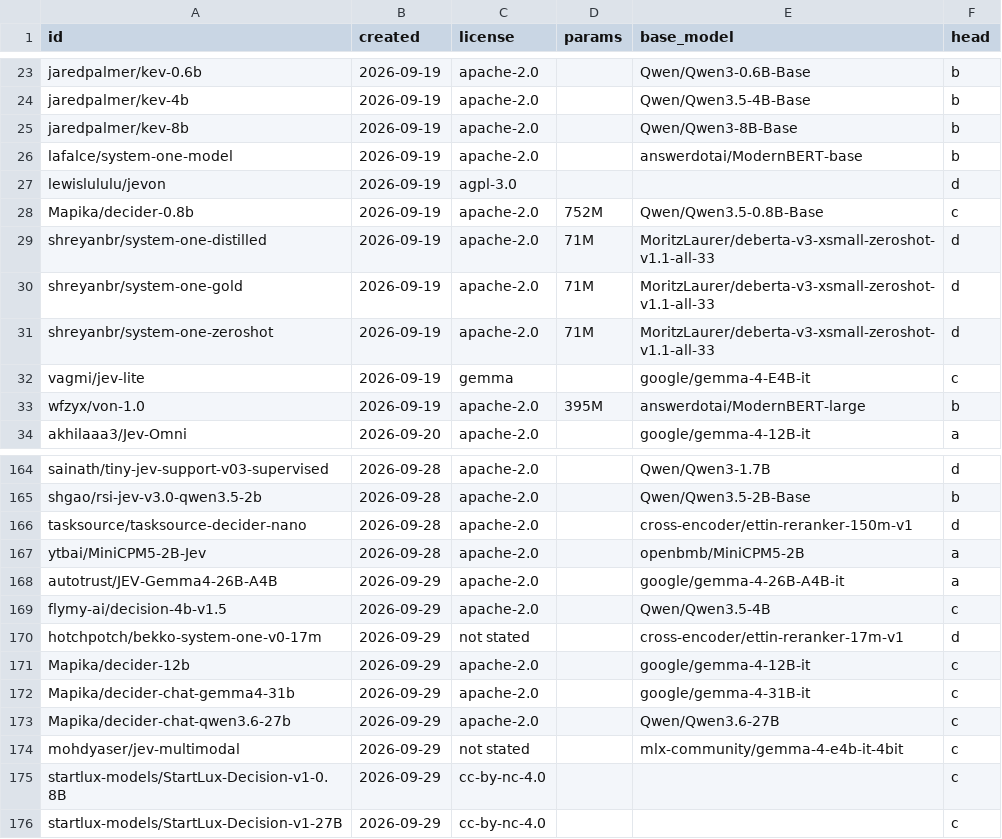
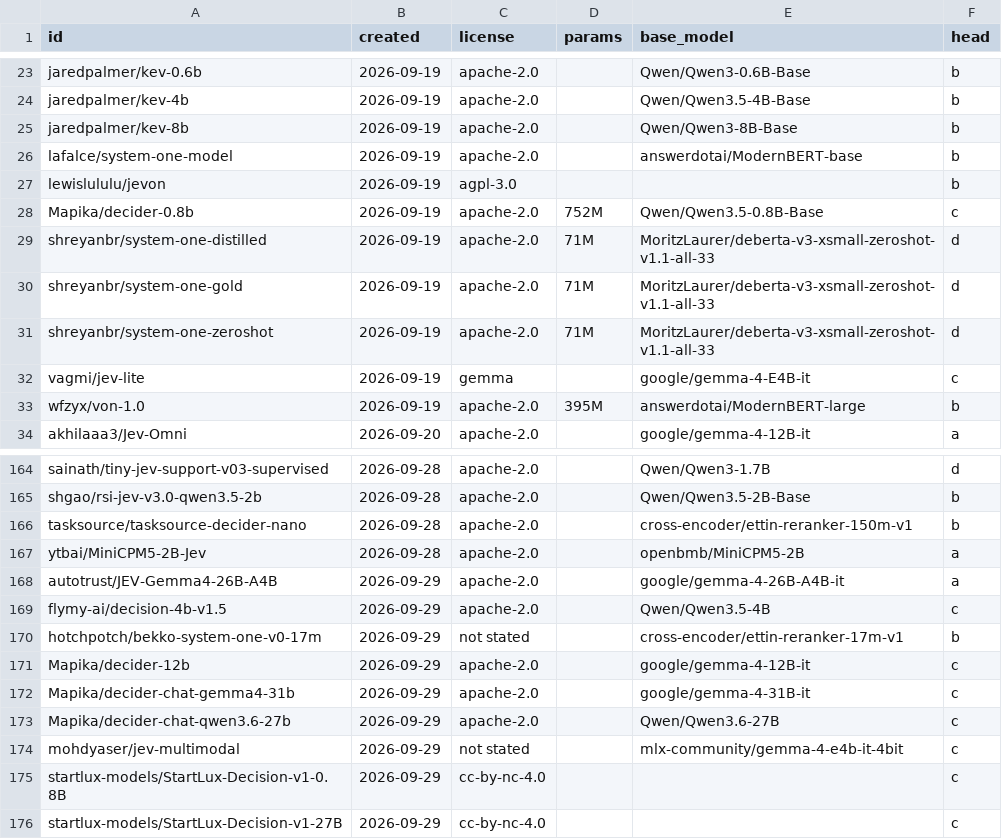
Before and after one commit to pozapas/awesome-system-one-models, a CSV file: data/census_t1.csv, drawn as a sheet; only a part is shown, gaps mark what is left out.

```diff
--- a/data/census_t1.csv
+++ b/data/census_t1.csv
@@ -26,3 +26,3 @@ jaredpalmer/kev-8b,2026-09-19,apache-2.0,,Qwen/Qwen3-8B-Base,b
 lafalce/system-one-model,2026-09-19,apache-2.0,,answerdotai/ModernBERT-base,b
-lewislululu/jevon,2026-09-19,agpl-3.0,,,d
+lewislululu/jevon,2026-09-19,agpl-3.0,,,b
 Mapika/decider-0.8b,2026-09-19,apache-2.0,752M,Qwen/Qwen3.5-0.8B-Base,c
@@ -165,3 +165,3 @@ sainath/tiny-jev-support-v03-supervised,2026-09-28,apache-2.0,,Qwen/Qwen3-1.7B,d
 shgao/rsi-jev-v3.0-qwen3.5-2b,2026-09-28,apache-2.0,,Qwen/Qwen3.5-2B-Base,b
-tasksource/tasksource-decider-nano,2026-09-28,apache-2.0,,cross-encoder/ettin-reranker-150m-v1,d
+tasksource/tasksource-decider-nano,2026-09-28,apache-2.0,,cross-encoder/ettin-reranker-150m-v1,b
 ytbai/MiniCPM5-2B-Jev,2026-09-28,apache-2.0,,openbmb/MiniCPM5-2B,a
@@ -169,3 +169,3 @@ autotrust/JEV-Gemma4-26B-A4B,2026-09-29,apache-2.0,,google/gemma-4-26B-A4B-it,a
 flymy-ai/decision-4b-v1.5,2026-09-29,apache-2.0,,Qwen/Qwen3.5-4B,c
-hotchpotch/bekko-system-one-v0-17m,2026-09-29,not stated,,cross-encoder/ettin-reranker-17m-v1,d
+hotchpotch/bekko-system-one-v0-17m,2026-09-29,not stated,,cross-encoder/ettin-reranker-17m-v1,b
 Mapika/decider-12b,2026-09-29,apache-2.0,,google/gemma-4-12B-it,c
```
Also changed, not shown: data/census_counts.csv, data/studies.csv, 5 other files.
